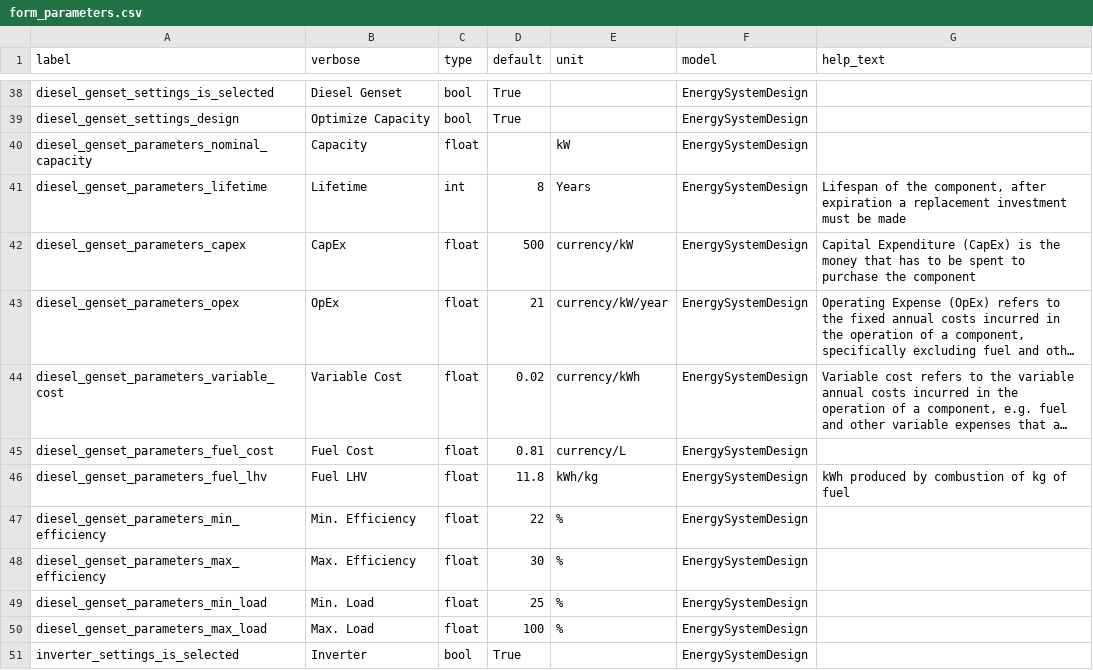
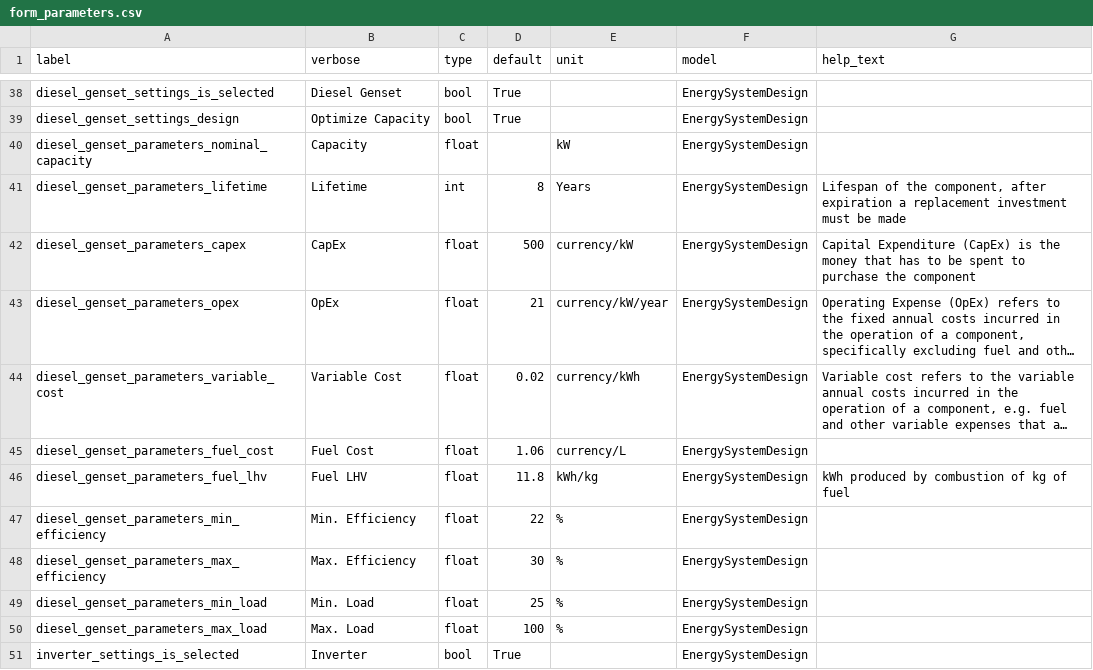
Before and after one commit to rl-institut/offgridplanner-thailand, a CSV file: offgridplanner/data/form_parameters.csv, drawn as a sheet; only a part is shown, gaps mark what is left out; long unchanged cells end in …; the diff names each change by its address in the sheet, - before the commit and + after, or states it on an @@ line.

Commit message:
Update default diesel price

```diff
--- a/offgridplanner/data/form_parameters.csv
+++ b/offgridplanner/data/form_parameters.csv
-D45 (default): 0.81
+D45 (default): 1.06
```
